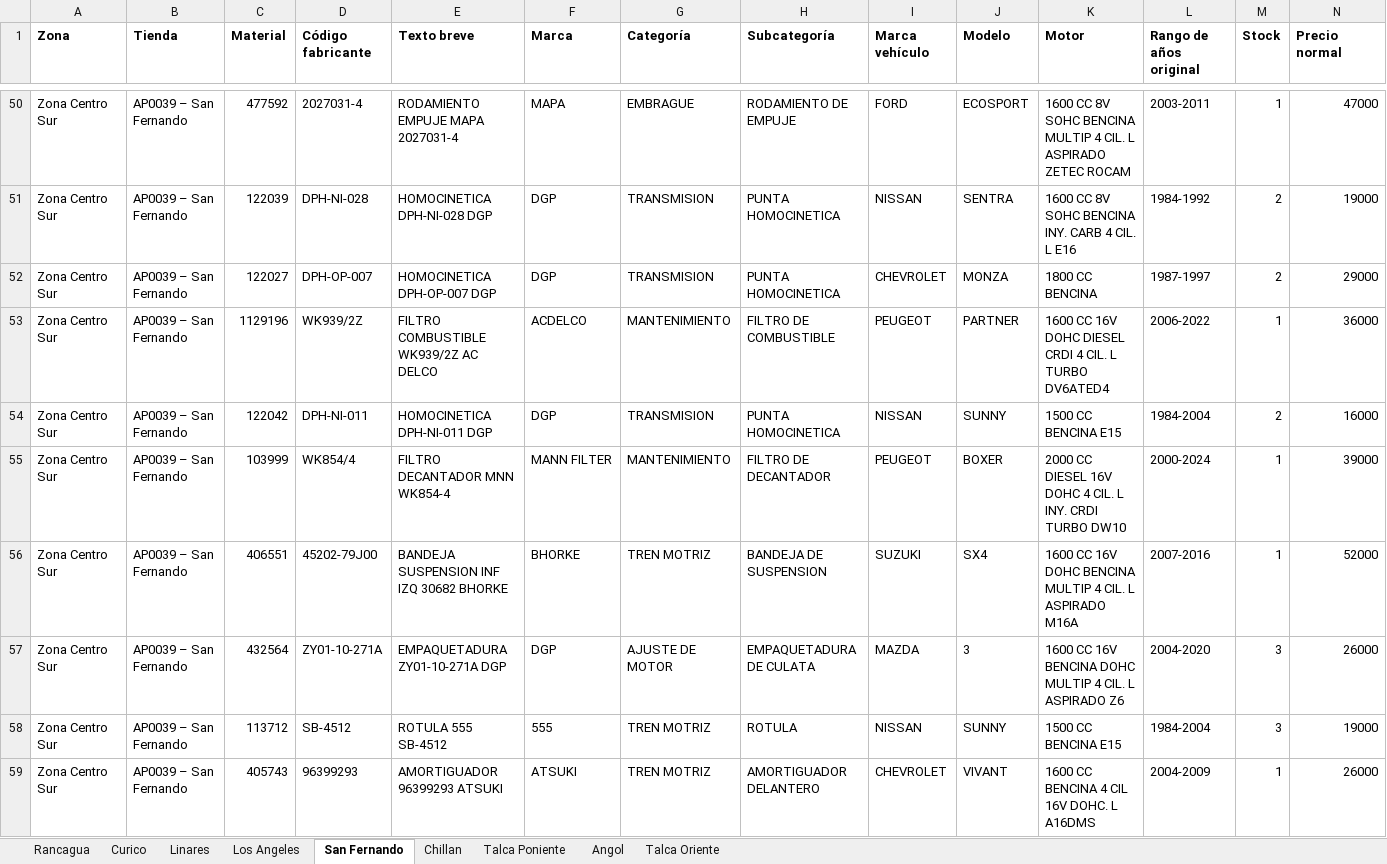
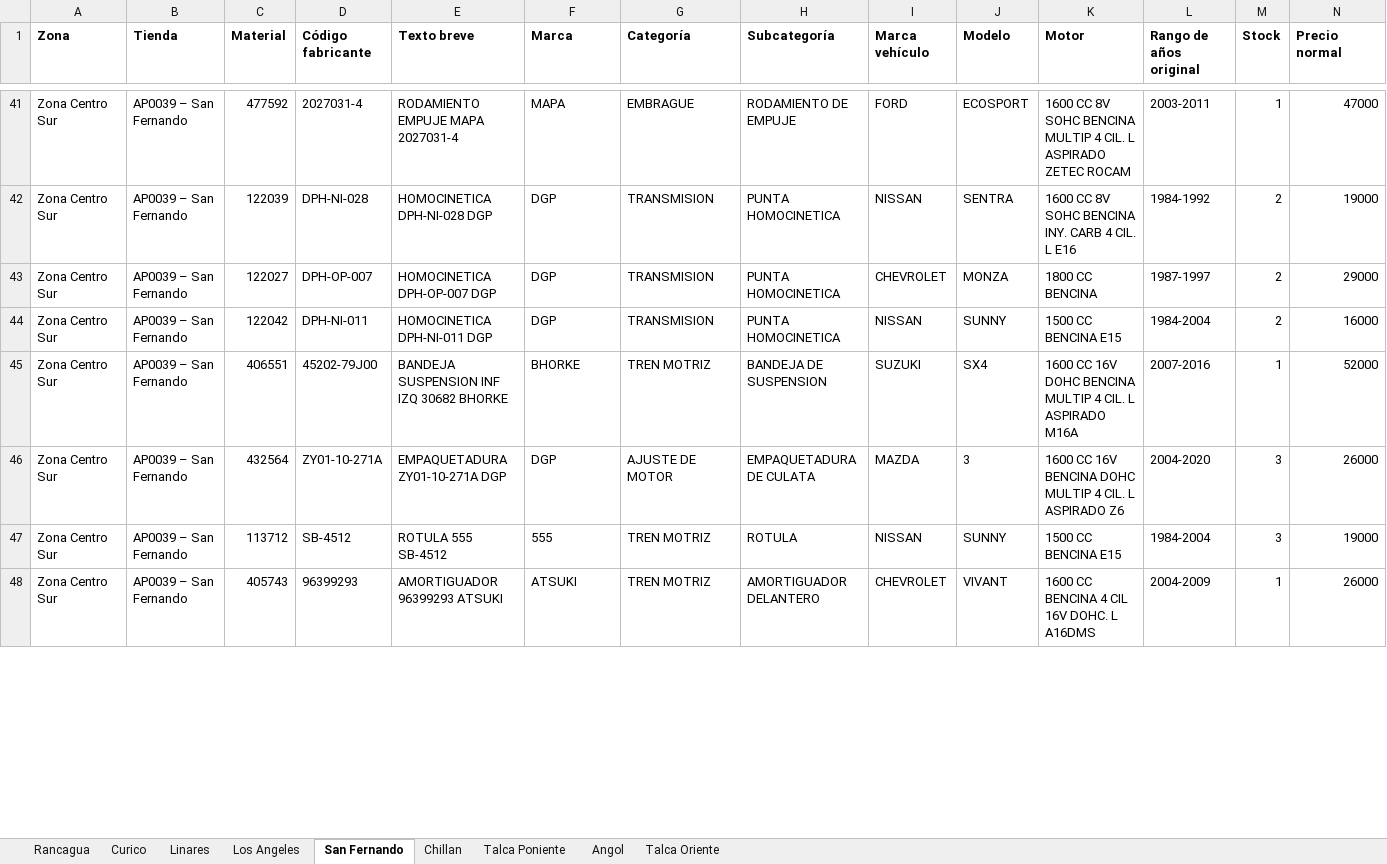
Before and after one commit to niicoeaston/Obsolescencia_HP, an Excel workbook: descargas/Obsolescencia Zona Centro Sur.xlsx, sheet San Fernando, drawn as a sheet; only a part is shown, gaps mark what is left out; values as stored, in another font and other column widths than the file's, no borders; rows hold the shown columns only; the diff covers the shown part only; the diff names each change by its address in the sheet, - before the commit and + after, or states it on an @@ line.

```diff
--- a/descargas/Obsolescencia Zona Centro Sur.xlsx (sheet San Fernando)
+++ b/descargas/Obsolescencia Zona Centro Sur.xlsx (sheet San Fernando)
-row 53: Zona Centro Sur | AP0039 – San Fernando | 1129196 | WK939/2Z | FILTRO COMBUSTIBLE WK939/2Z AC DELCO | ACDELCO | MANTENIMIENTO | FILTRO DE COMBUSTIBLE | PEUGEOT | PARTNER | 1600 CC 16V DOHC DIESEL CRDI 4 CIL. L TURBO DV6ATED4 | 2006-2022 | 1 | 36000
-row 55: Zona Centro Sur | AP0039 – San Fernando | 103999 | WK854/4 | FILTRO DECANTADOR MNN WK854-4 | MANN FILTER | MANTENIMIENTO | FILTRO DE DECANTADOR | PEUGEOT | BOXER | 2000 CC DIESEL 16V DOHC 4 CIL. L INY. CRDI TURBO DW10 | 2000-2024 | 1 | 39000
```
Also changed, not shown: 41 removed rows and 8 edited cells elsewhere in this sheet, sheet Linares, sheet Los Angeles, sheet Angol, sheet Curico, sheet Talca Oriente, sheet Chillan, 2 more sheets, descargas/Obsolescencia AP-SG.xlsx, descargas/Obsolescencia Zona RM1.xlsx, 9 other files.
